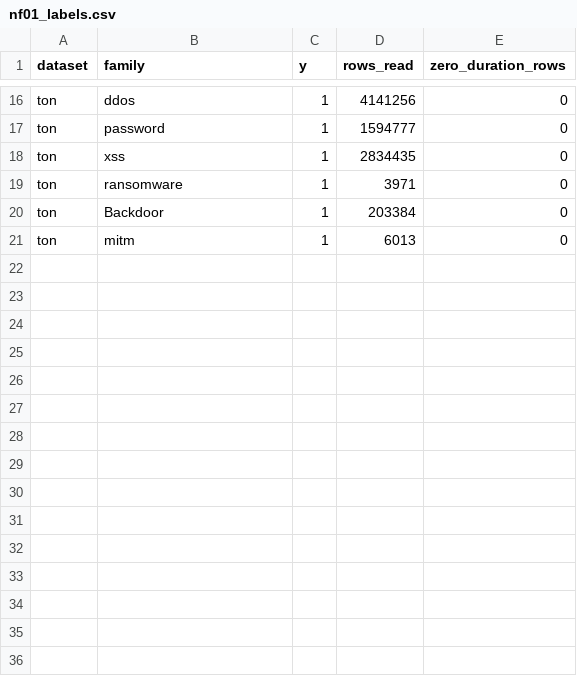
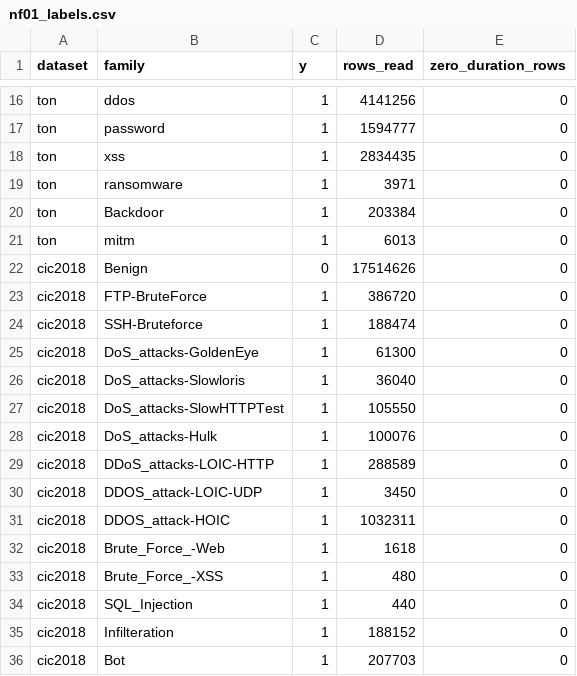
Before and after one commit to anasbiswas1/xids-certify, a CSV file: results/tables/nf01_labels.csv, drawn as a sheet; only a part is shown, gaps mark what is left out.

```diff
--- a/results/tables/nf01_labels.csv
+++ b/results/tables/nf01_labels.csv
@@ -21 +21,16 @@ ton,Backdoor,1,203384,0
 ton,mitm,1,6013,0
+cic2018,Benign,0,17514626,0
+cic2018,FTP-BruteForce,1,386720,0
+cic2018,SSH-Bruteforce,1,188474,0
+cic2018,DoS_attacks-GoldenEye,1,61300,0
+cic2018,DoS_attacks-Slowloris,1,36040,0
+cic2018,DoS_attacks-SlowHTTPTest,1,105550,0
+cic2018,DoS_attacks-Hulk,1,100076,0
+cic2018,DDoS_attacks-LOIC-HTTP,1,288589,0
+cic2018,DDOS_attack-LOIC-UDP,1,3450,0
+cic2018,DDOS_attack-HOIC,1,1032311,0
+cic2018,Brute_Force_-Web,1,1618,0
+cic2018,Brute_Force_-XSS,1,480,0
+cic2018,SQL_Injection,1,440,0
+cic2018,Infilteration,1,188152,0
+cic2018,Bot,1,207703,0
```
Also changed, not shown: results/tables/nf01_archives.csv, results/tables/nf01_schema.csv, 5 other files.
